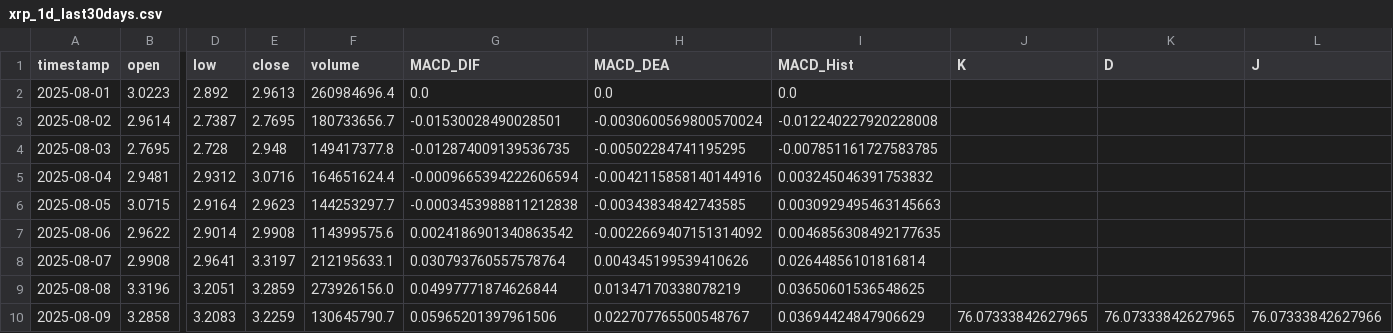
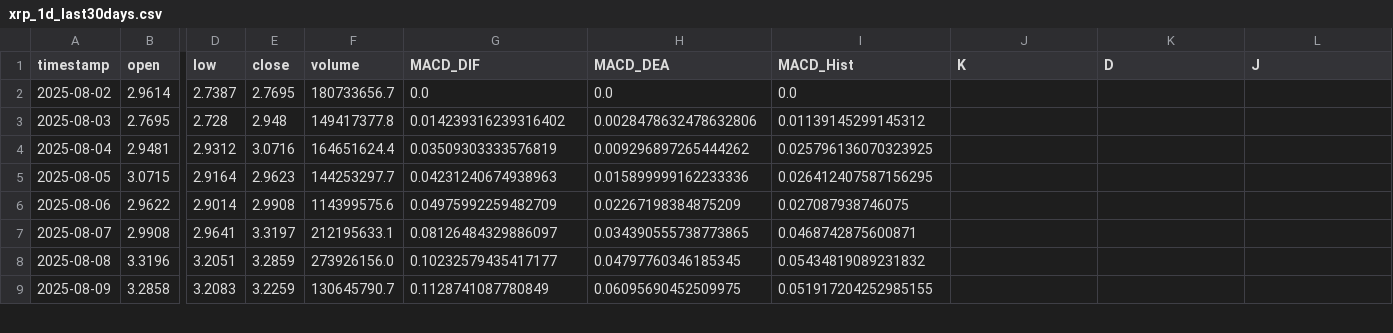
Before and after one commit to SteBal-star/xrp-data, a CSV file: binancexrp/xrp_1d_last30days.csv, drawn as a sheet; only a part is shown, gaps mark what is left out; removed rows and columns are numbered as before the commit, all else as after; rows hold the shown columns only; the diff covers the shown part only; the diff names each change by its address in the sheet, - before the commit and + after, or states it on an @@ line.

```diff
--- a/binancexrp/xrp_1d_last30days.csv
+++ b/binancexrp/xrp_1d_last30days.csv
-row 2: 2025-08-01 | 3.0223 | 2.892 | 2.9613 | 260984696.4 | 0.0 | 0.0 | 0.0
-G2 (MACD_DIF): -0.01530028490028501
+G2 (MACD_DIF): 0.0
-H2 (MACD_DEA): -0.0030600569800570024
+H2 (MACD_DEA): 0.0
-I2 (MACD_Hist): -0.012240227920228008
+I2 (MACD_Hist): 0.0
-G3 (MACD_DIF): -0.012874009139536735
+G3 (MACD_DIF): 0.014239316239316402
-H3 (MACD_DEA): -0.00502284741195295
+H3 (MACD_DEA): 0.0028478632478632806
-I3 (MACD_Hist): -0.007851161727583785
+I3 (MACD_Hist): 0.01139145299145312
-G4 (MACD_DIF): -0.0009665394222606594
+G4 (MACD_DIF): 0.03509303333576819
-H4 (MACD_DEA): -0.0042115858140144916
+H4 (MACD_DEA): 0.009296897265444262
-I4 (MACD_Hist): 0.003245046391753832
+I4 (MACD_Hist): 0.025796136070323925
-G5 (MACD_DIF): -0.0003453988811212838
+G5 (MACD_DIF): 0.04231240674938963
-H5 (MACD_DEA): -0.00343834842743585
+H5 (MACD_DEA): 0.015899999162233336
-I5 (MACD_Hist): 0.0030929495463145663
+I5 (MACD_Hist): 0.026412407587156295
-G6 (MACD_DIF): 0.0024186901340863542
+G6 (MACD_DIF): 0.04975992259482709
-H6 (MACD_DEA): -0.0022669407151314092
+H6 (MACD_DEA): 0.02267198384875209
-I6 (MACD_Hist): 0.0046856308492177635
+I6 (MACD_Hist): 0.027087938746075
-G7 (MACD_DIF): 0.030793760557578764
+G7 (MACD_DIF): 0.08126484329886097
-H7 (MACD_DEA): 0.004345199539410626
+H7 (MACD_DEA): 0.034390555738773865
-I7 (MACD_Hist): 0.02644856101816814
+I7 (MACD_Hist): 0.0468742875600871
-G8 (MACD_DIF): 0.04997771874626844
+G8 (MACD_DIF): 0.10232579435417177
-H8 (MACD_DEA): 0.01347170338078219
+H8 (MACD_DEA): 0.04797760346185345
-I8 (MACD_Hist): 0.03650601536548625
+I8 (MACD_Hist): 0.05434819089231832
-G9 (MACD_DIF): 0.05965201397961506
+G9 (MACD_DIF): 0.1128741087780849
-H9 (MACD_DEA): 0.022707765500548767
+H9 (MACD_DEA): 0.06095690452509975
-I9 (MACD_Hist): 0.03694424847906629
+I9 (MACD_Hist): 0.051917204252985155
-J9 (K): 76.07333842627965
+J9 (K): (empty)
-K9 (D): 76.07333842627965
+K9 (D): (empty)
-L9 (J): 76.07333842627966
+L9 (J): (empty)
```
Also changed, not shown: 1 added row and 129 edited cells elsewhere in this file, binancexrp/xrp_15m_last30days.csv, binancexrp/xrp_1h_last30days.csv, 6 other files.
